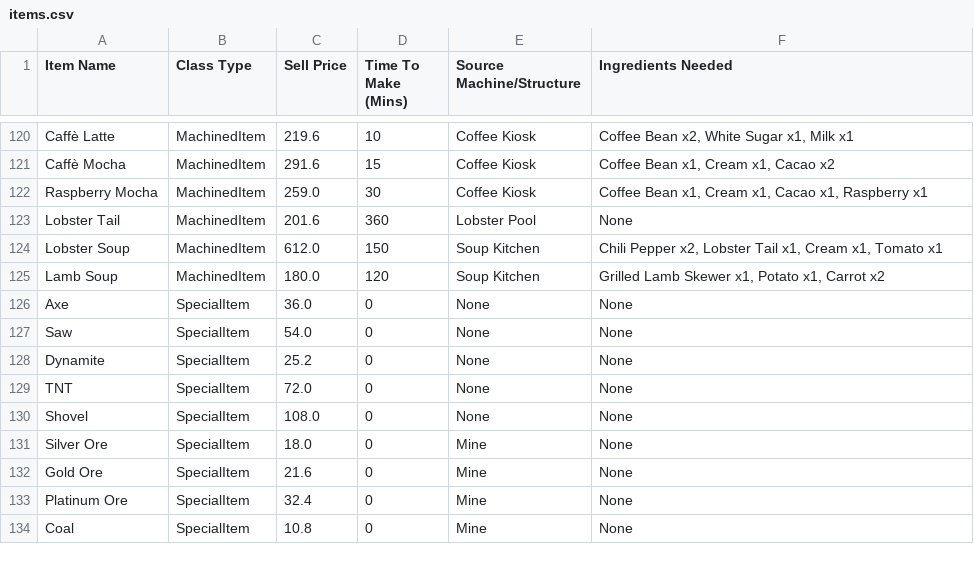
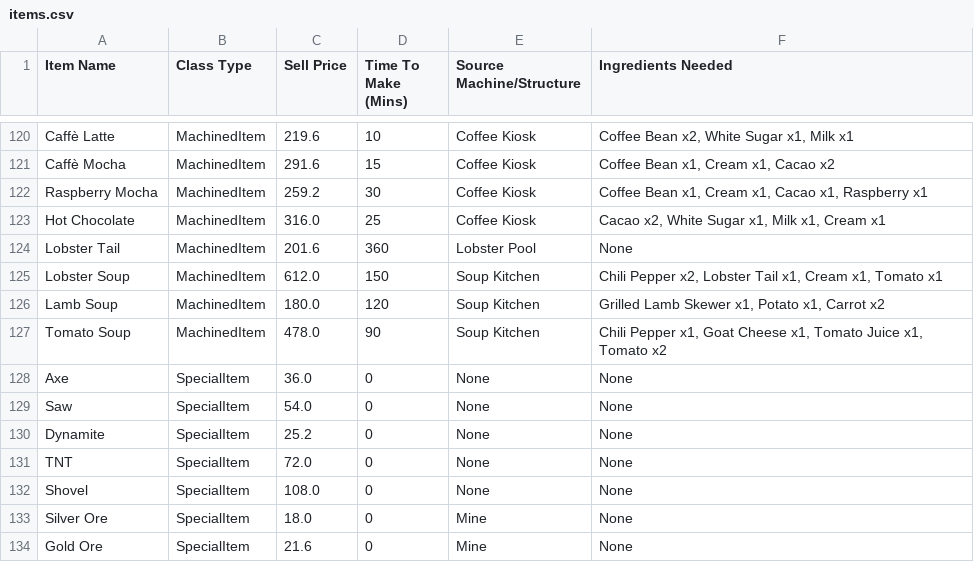
Before and after one commit to tyboro2002/hay_day_ecosystem, a CSV file: exports/items.csv, drawn as a sheet; only a part is shown, gaps mark what is left out; the shorter side is filled out with more unchanged rows.

Commit message:
chore: added lvl 47 items

```diff
--- a/exports/items.csv
+++ b/exports/items.csv
@@ -121,3 +121,4 @@ Caffè Latte,MachinedItem,219.6,10,Coffee Kiosk,"Coffee Bean x2, White Sugar x1,
 Caffè Mocha,MachinedItem,291.6,15,Coffee Kiosk,"Coffee Bean x1, Cream x1, Cacao x2"
-Raspberry Mocha,MachinedItem,259.0,30,Coffee Kiosk,"Coffee Bean x1, Cream x1, Cacao x1, Raspberry x1"
+Raspberry Mocha,MachinedItem,259.2,30,Coffee Kiosk,"Coffee Bean x1, Cream x1, Cacao x1, Raspberry x1"
+Hot Chocolate,MachinedItem,316.0,25,Coffee Kiosk,"Cacao x2, White Sugar x1, Milk x1, Cream x1"
 Lobster Tail,MachinedItem,201.6,360,Lobster Pool,None
@@ -125,2 +126,3 @@ Lobster Soup,MachinedItem,612.0,150,Soup Kitchen,"Chili Pepper x2, Lobster Tail
 Lamb Soup,MachinedItem,180.0,120,Soup Kitchen,"Grilled Lamb Skewer x1, Potato x1, Carrot x2"
+Tomato Soup,MachinedItem,478.0,90,Soup Kitchen,"Chili Pepper x1, Goat Cheese x1, Tomato Juice x1, Tomato x2"
 Axe,SpecialItem,36.0,0,None,None
```
Also changed, not shown: exports/infrastructure.csv, 23 other files.
